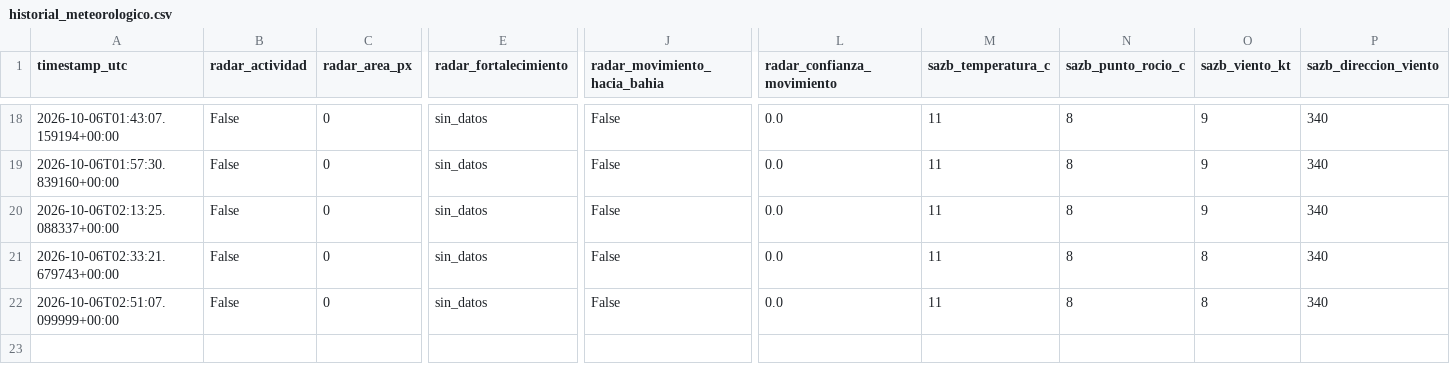
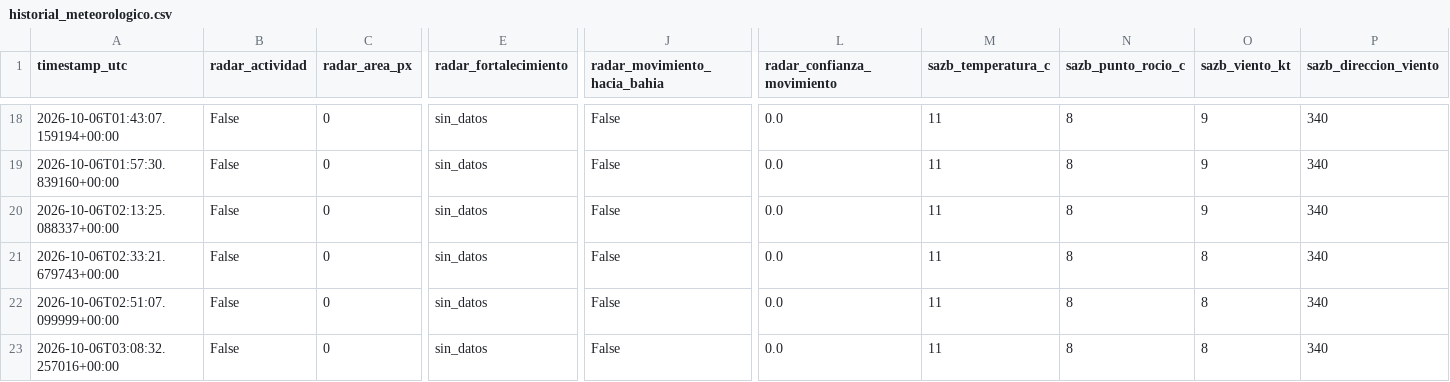
Before and after one commit to lucas12839/Clima-ar, a CSV file: data/ia/historial_meteorologico.csv, drawn as a sheet; only a part is shown, gaps mark what is left out; rows hold the shown columns only; the diff names each change by its address in the sheet, - before the commit and + after, or states it on an @@ line.

```diff
--- a/data/ia/historial_meteorologico.csv
+++ b/data/ia/historial_meteorologico.csv
+row 23: 2026-10-06T03:08:32.257016+00:00 | False | 0 | sin_datos | False | 0.0 | 11 | 8 | 8 | 340
```
Also changed, not shown: data/ia/historial_inteligencia_tormenta.csv, 3 other files.
